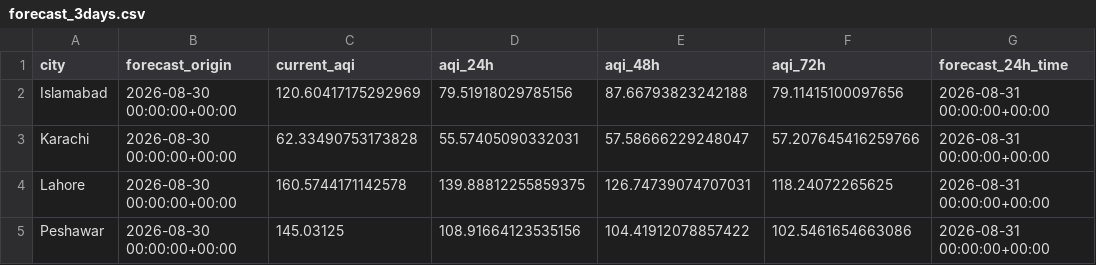
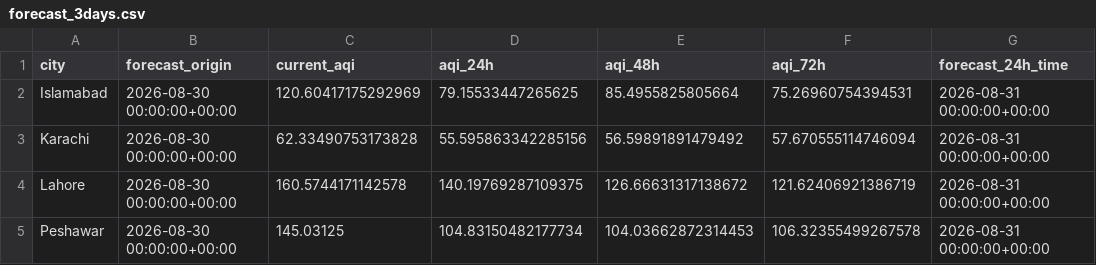
Before and after one commit to tubakhalil4/pearls-aqi-predictor, a CSV file: forecast_3days.csv, drawn as a sheet; only a part is shown; the diff names each change by its address in the sheet, - before the commit and + after, or states it on an @@ line.

```diff
--- a/forecast_3days.csv
+++ b/forecast_3days.csv
-D2 (aqi_24h): 79.51918029785156
+D2 (aqi_24h): 79.15533447265625
-E2 (aqi_48h): 87.66793823242188
+E2 (aqi_48h): 85.4955825805664
-F2 (aqi_72h): 79.11415100097656
+F2 (aqi_72h): 75.26960754394531
-D3 (aqi_24h): 55.57405090332031
+D3 (aqi_24h): 55.595863342285156
-E3 (aqi_48h): 57.58666229248047
+E3 (aqi_48h): 56.59891891479492
-F3 (aqi_72h): 57.207645416259766
+F3 (aqi_72h): 57.670555114746094
-D4 (aqi_24h): 139.88812255859375
+D4 (aqi_24h): 140.19769287109375
-E4 (aqi_48h): 126.74739074707031
+E4 (aqi_48h): 126.66631317138672
-F4 (aqi_72h): 118.24072265625
+F4 (aqi_72h): 121.62406921386719
-D5 (aqi_24h): 108.91664123535156
+D5 (aqi_24h): 104.83150482177734
-E5 (aqi_48h): 104.41912078857422
+E5 (aqi_48h): 104.03662872314453
-F5 (aqi_72h): 102.5461654663086
+F5 (aqi_72h): 106.32355499267578
```
